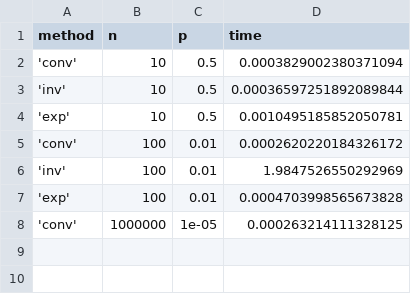
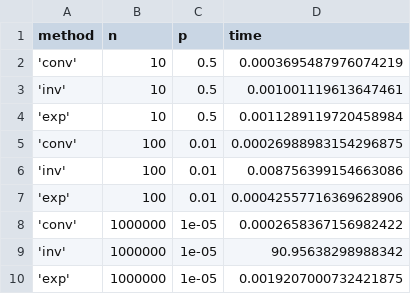
Before and after one commit to wibox/casl, a CSV file: lab3/log.csv, drawn as a sheet.

```diff
--- a/lab3/log.csv
+++ b/lab3/log.csv
@@ -1,8 +1,10 @@
 method,n,p,time
-'conv',10,0.5,0.0003829002380371094
-'inv',10,0.5,0.00036597251892089844
-'exp',10,0.5,0.0010495185852050781
-'conv',100,0.01,0.0002620220184326172
-'inv',100,0.01,1.9847526550292969
-'exp',100,0.01,0.0004703998565673828
-'conv',1000000,1e-05,0.000263214111328125
+'conv',10,0.5,0.0003695487976074219
+'inv',10,0.5,0.001001119613647461
+'exp',10,0.5,0.0011289119720458984
+'conv',100,0.01,0.00026988983154296875
+'inv',100,0.01,0.008756399154663086
+'exp',100,0.01,0.00042557716369628906
+'conv',1000000,1e-05,0.0002658367156982422
+'inv',1000000,1e-05,90.95638298988342
+'exp',1000000,1e-05,0.0019207000732421875
```
Also changed, not shown: 2 other files.
